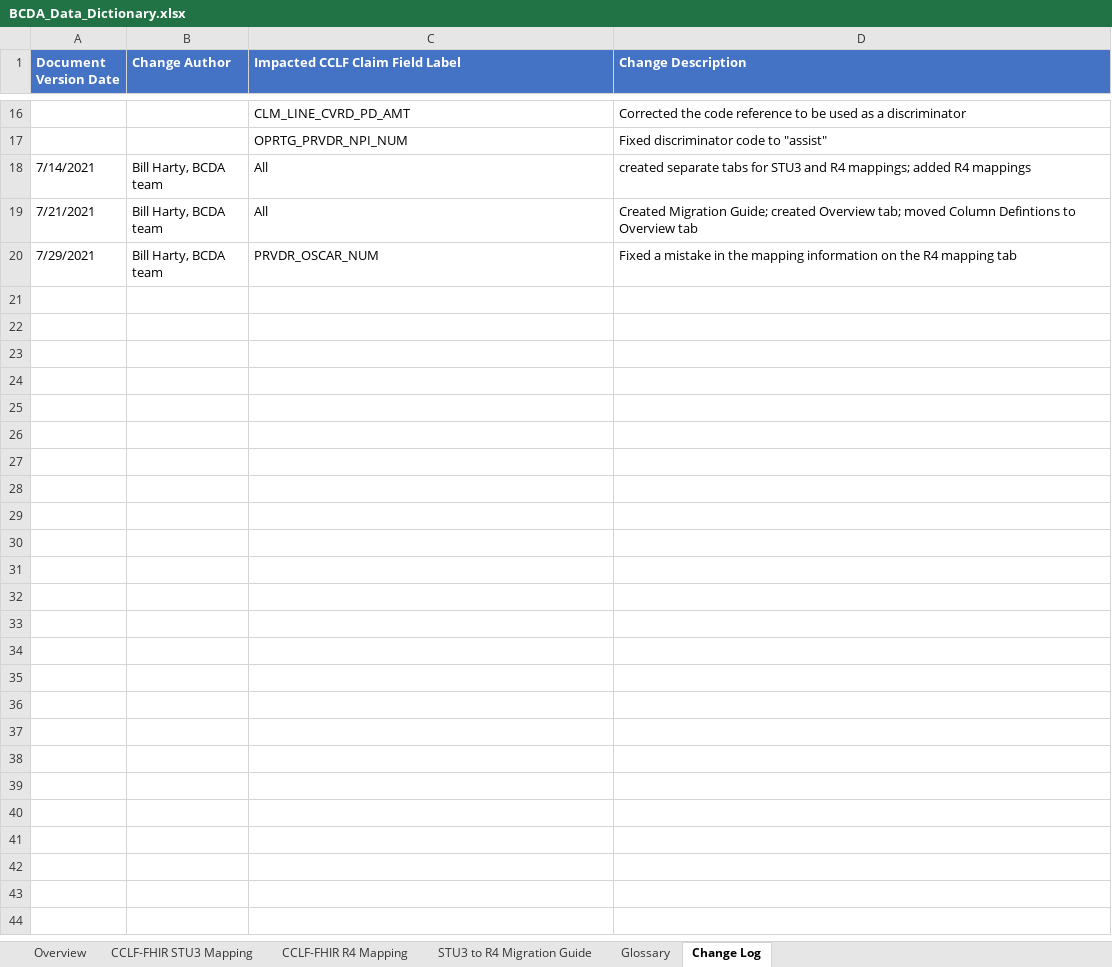
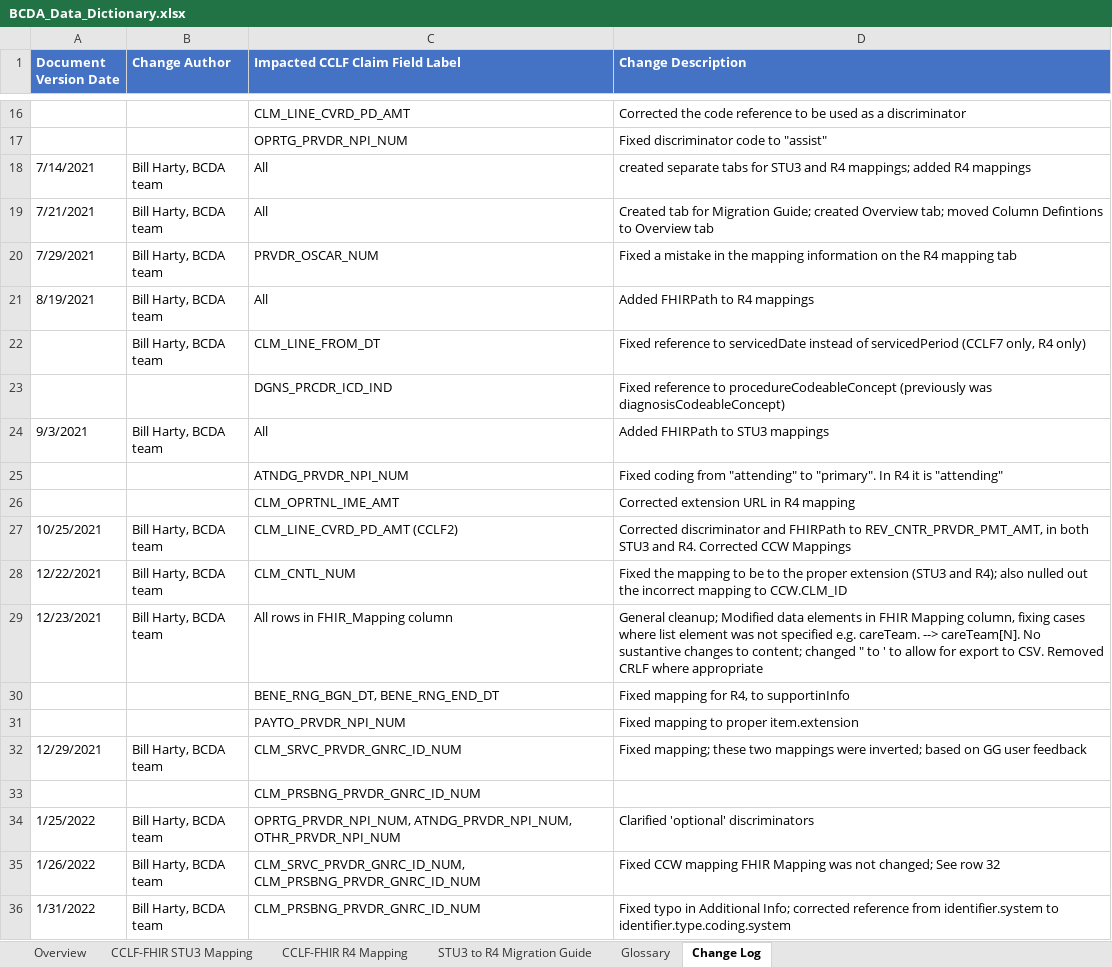
Before and after one commit to CMSgov/bcda-static-site, an Excel workbook: assets/data/BCDA_Data_Dictionary.xlsx, sheet Change Log, drawn as a sheet; only a part is shown, gaps mark what is left out; values as stored, in another font and other column widths than the file's, no borders; the diff names each change by its address in the sheet, - before the commit and + after, or states it on an @@ line.

Commit message:
2022-01-31 Data Dictionary

```diff
--- a/assets/data/BCDA_Data_Dictionary.xlsx (sheet Change Log)
+++ b/assets/data/BCDA_Data_Dictionary.xlsx (sheet Change Log)
-D19 (Change Description): Created Migration Guide;…
+D19 (Change Description): Created tab for Migration Guide;…
+row 21: 8/19/2021 | Bill Harty, BCDA team | All | Added FHIRPath to R4 mappings
+row 22:  | Bill Harty, BCDA team | CLM_LINE_FROM_DT | Fixed reference to servicedDate instead of servicedPeriod (CCLF7 only, R4 only)
+row 23:  |  | DGNS_PRCDR_ICD_IND | Fixed reference to procedureCodeableConcept (previously was diagnosisCodeableConcept)
+row 24: 9/3/2021 | Bill Harty, BCDA team | All | Added FHIRPath to STU3 mappings
+row 25:  |  | ATNDG_PRVDR_NPI_NUM | Fixed coding from "attending" to "primary". In R4 it is "attending"
+row 26:  |  | CLM_OPRTNL_IME_AMT | Corrected extension URL in R4 mapping
+row 27: 10/25/2021 | Bill Harty, BCDA team | CLM_LINE_CVRD_PD_AMT (CCLF2) | Corrected discriminator and FHIRPath to REV_CNTR_PRVDR_PMT_AMT, in both STU3 and R4. Corrected CCW Mappings
+row 28: 12/22/2021 | Bill Harty, BCDA team | CLM_CNTL_NUM | Fixed the mapping to be to the proper extension (STU3 and R4); also nulled out the incorrect mapping to CCW.CLM_ID
+row 29: 12/23/2021 | Bill Harty, BCDA team | All rows in FHIR_Mapping column | General cleanup; Modified data elements in FHIR Mapping column, fixing cases where list element was not specified e.g. careTeam. --> careTeam[N]. No sustantive changes to content; changed " to ' to allow for export to CSV. Removed CRLF where appropriate
+row 30:  |  | BENE_RNG_BGN_DT, BENE_RNG_END_DT | Fixed mapping for R4, to supportinInfo
+row 31:  |  | PAYTO_PRVDR_NPI_NUM | Fixed mapping to proper item.extension
+row 32: 12/29/2021 | Bill Harty, BCDA team | CLM_SRVC_PRVDR_GNRC_ID_NUM | Fixed mapping; these two mappings were inverted; based on GG user feedback
+row 33:  |  | CLM_PRSBNG_PRVDR_GNRC_ID_NUM
+row 34: 1/25/2022 | Bill Harty, BCDA team | OPRTG_PRVDR_NPI_NUM, ATNDG_PRVDR_NPI_NUM, OTHR_PRVDR_NPI_NUM | Clarified 'optional' discriminators
+row 35: 1/26/2022 | Bill Harty, BCDA team | CLM_SRVC_PRVDR_GNRC_ID_NUM, CLM_PRSBNG_PRVDR_GNRC_ID_NUM | Fixed CCW mapping FHIR Mapping was not changed; See row 32
+row 36: 1/31/2022 | Bill Harty, BCDA team | CLM_PRSBNG_PRVDR_GNRC_ID_NUM | Fixed typo in Additional Info; corrected reference from identifier.system to identifier.type.coding.system
```
Also changed, not shown: sheet CCLF-FHIR STU3 Mapping, sheet CCLF-FHIR R4 Mapping, sheet STU3 to R4 Migration Guide, hidden cells.
